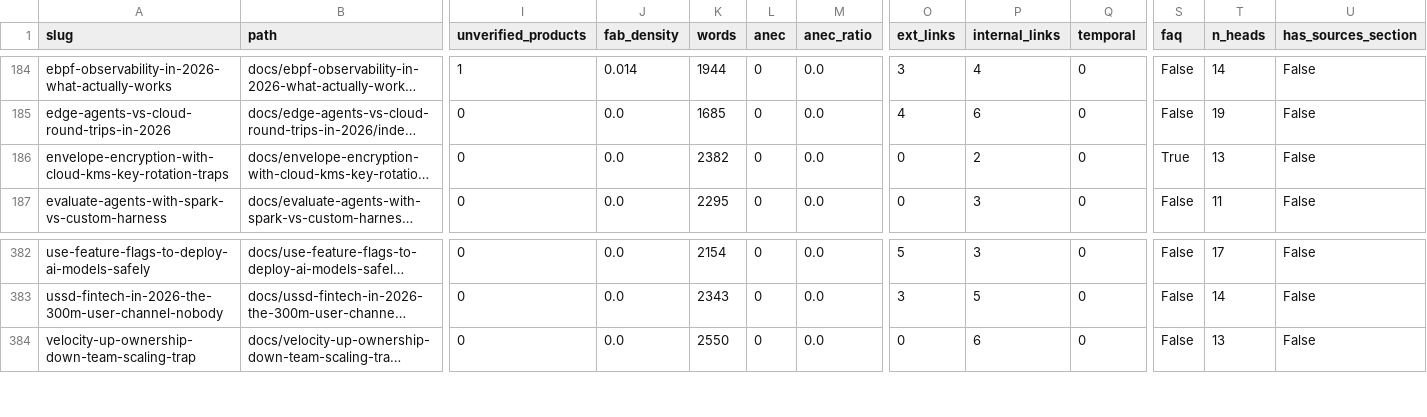
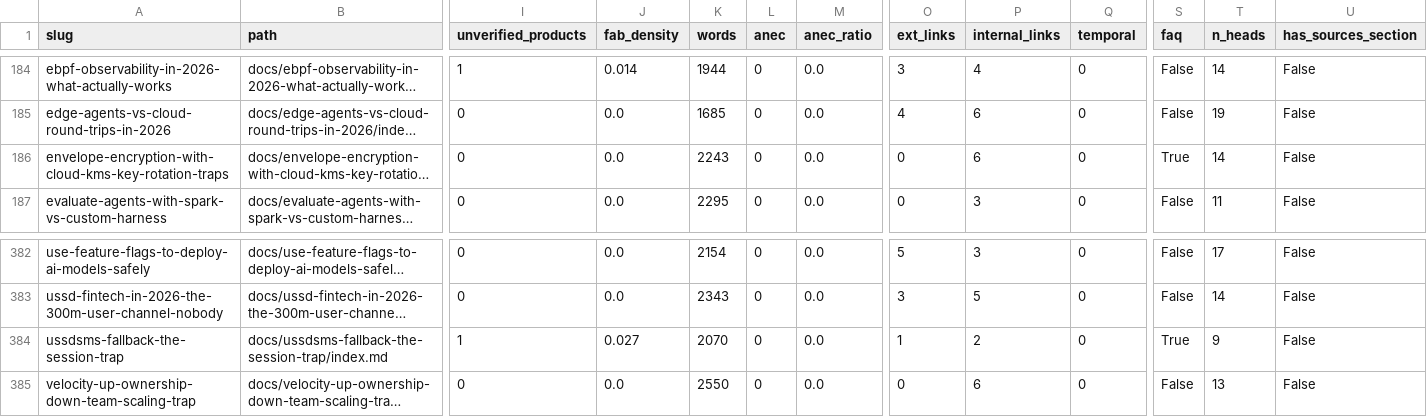
Before and after one commit to kubaik/kubaik.github.io, a CSV file: triage_report/verdicts.csv, drawn as a sheet; only a part is shown, gaps mark what is left out; long unchanged cells end in …; rows hold the shown columns only; the diff names each change by its address in the sheet, - before the commit and + after, or states it on an @@ line.

```diff
--- a/triage_report/verdicts.csv
+++ b/triage_report/verdicts.csv
-K186 (words): 2382
+K186 (words): 2243
-P186 (internal_links): 2
+P186 (internal_links): 6
-T186 (n_heads): 13
+T186 (n_heads): 14
+row 384: ussdsms-fallback-the-session-trap | docs/ussdsms-fallback-the-session-trap/index.md | 1 | 0.027 | 2070 | 0 | 0.0 | 1 | 2 | 0 | True | 9 | False
```
Also changed, not shown: quality_report_full.csv, triage_final/improve.csv, 49 other files.
